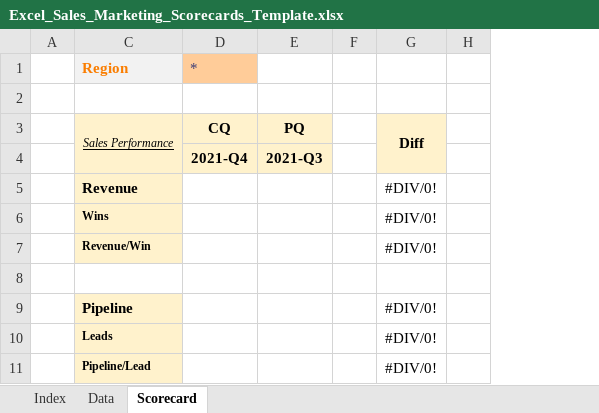
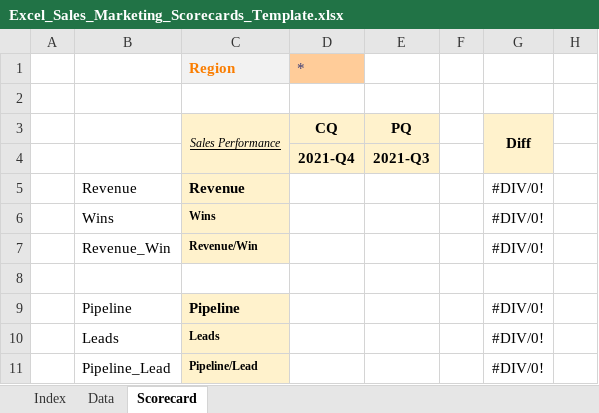
Before and after one commit to KunaalNaik/L0_Excel_Performance_Scorecards, an Excel workbook: Excel_Sales_Marketing_Scorecards_Template.xlsx, sheet Scorecard, drawn as a sheet; values as stored, in another font and other column widths than the file's, no borders; conditional formats not drawn; the diff names each change by its address in the sheet, - before the commit and + after, or states it on an @@ line.

```diff
--- a/Excel_Sales_Marketing_Scorecards_Template.xlsx (sheet Scorecard)
+++ b/Excel_Sales_Marketing_Scorecards_Template.xlsx (sheet Scorecard)
@@ column B unhidden, rows 5-11: Revenue | Wins | Revenue_Win |  | Pipeline | Leads | Pipeline_Lead @@
```
Also changed, not shown: completed/Excel_Sales_Marketing_Scorecards_Completed.xlsx, 15 other files.
